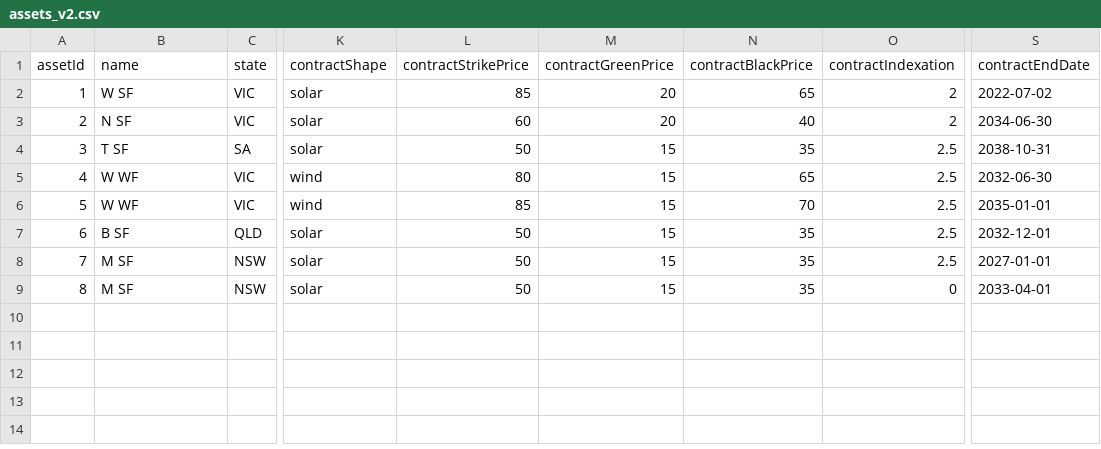
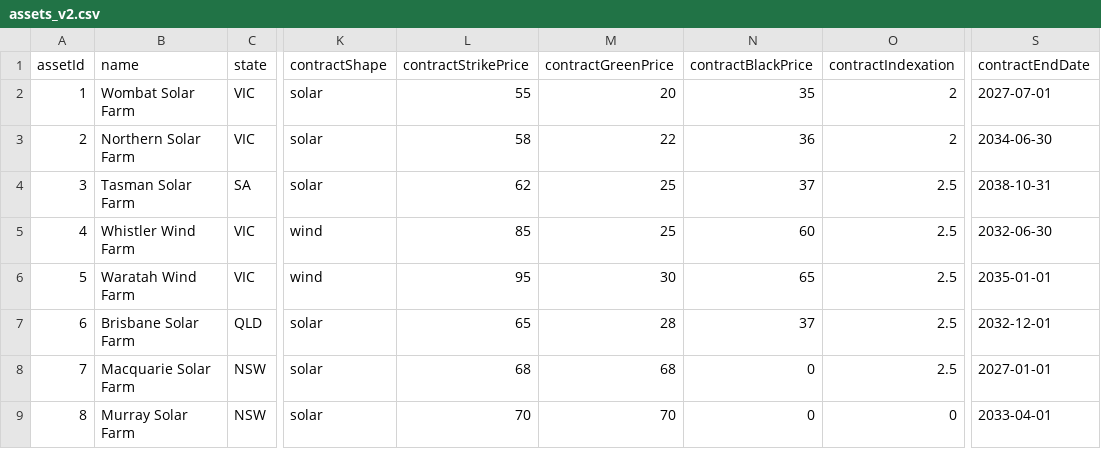
Before and after one commit to woodid012/renew-asset-performance, a CSV file: src/data/assets_v2.csv, drawn as a sheet; only a part is shown, gaps mark what is left out; the diff names each change by its address in the sheet, - before the commit and + after, or states it on an @@ line.

Commit message:
new asset v2 csv

```diff
--- a/src/data/assets_v2.csv
+++ b/src/data/assets_v2.csv
-B2 (name): W SF
+B2 (name): Wombat Solar Farm
-L2 (contractStrikePrice): 85
+L2 (contractStrikePrice): 55
-N2 (contractBlackPrice): 65
+N2 (contractBlackPrice): 35
-S2 (contractEndDate): 2022-07-02
+S2 (contractEndDate): 2027-07-01
-B3 (name): N SF
+B3 (name): Northern Solar Farm
-L3 (contractStrikePrice): 60
+L3 (contractStrikePrice): 58
-M3 (contractGreenPrice): 20
+M3 (contractGreenPrice): 22
-N3 (contractBlackPrice): 40
+N3 (contractBlackPrice): 36
-B4 (name): T SF
+B4 (name): Tasman Solar Farm
-L4 (contractStrikePrice): 50
+L4 (contractStrikePrice): 62
-M4:M5 (contractGreenPrice): 15
+M4:M5 (contractGreenPrice): 25
-N4 (contractBlackPrice): 35
+N4 (contractBlackPrice): 37
-B5 (name): W WF
+B5 (name): Whistler Wind Farm
-L5 (contractStrikePrice): 80
+L5 (contractStrikePrice): 85
-N5 (contractBlackPrice): 65
+N5 (contractBlackPrice): 60
-B6 (name): W WF
+B6 (name): Waratah Wind Farm
-L6 (contractStrikePrice): 85
+L6 (contractStrikePrice): 95
-M6 (contractGreenPrice): 15
+M6 (contractGreenPrice): 30
-N6 (contractBlackPrice): 70
+N6 (contractBlackPrice): 65
-B7 (name): B SF
+B7 (name): Brisbane Solar Farm
-L7 (contractStrikePrice): 50
+L7 (contractStrikePrice): 65
-M7 (contractGreenPrice): 15
+M7 (contractGreenPrice): 28
-N7 (contractBlackPrice): 35
+N7 (contractBlackPrice): 37
-B8 (name): M SF
+B8 (name): Macquarie Solar Farm
-L8 (contractStrikePrice): 50
+L8 (contractStrikePrice): 68
-M8 (contractGreenPrice): 15
+M8 (contractGreenPrice): 68
-N8:N9 (contractBlackPrice): 35
+N8:N9 (contractBlackPrice): 0
-B9 (name): M SF
+B9 (name): Murray Solar Farm
-L9 (contractStrikePrice): 50
+L9 (contractStrikePrice): 70
-M9 (contractGreenPrice): 15
+M9 (contractGreenPrice): 70
```
